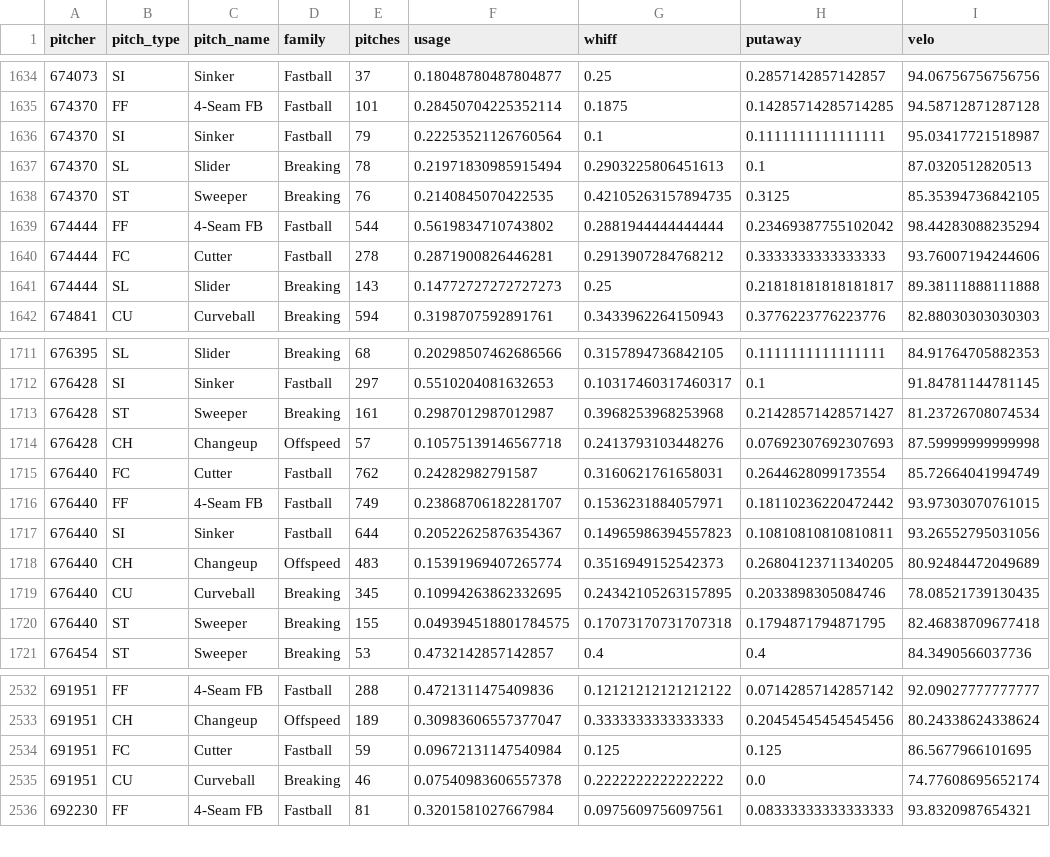
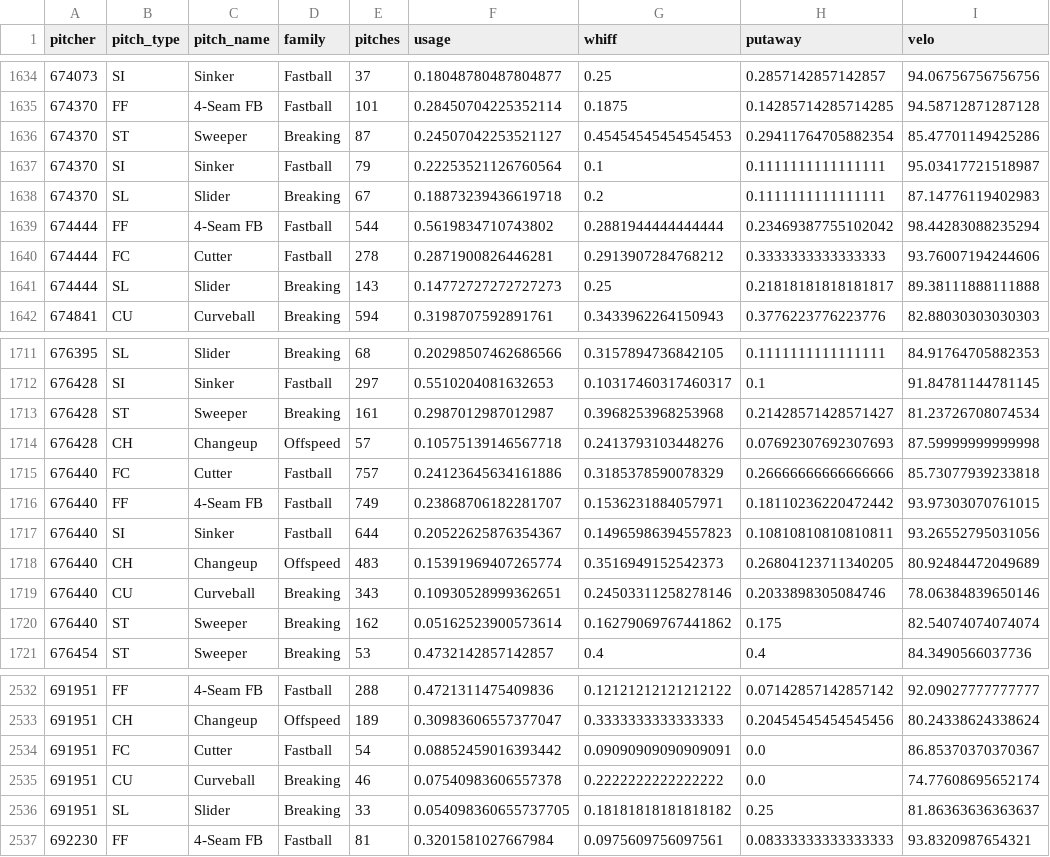
Before and after one commit to drshawnhall20176/DrHallMLBDashboard, a CSV file: data/pitcher_arsenals.csv, drawn as a sheet; only a part is shown, gaps mark what is left out; the diff covers the shown part only.

```diff
--- a/data/pitcher_arsenals.csv
+++ b/data/pitcher_arsenals.csv
@@ -1635,5 +1635,5 @@ pitcher,pitch_type,pitch_name,family,pitches,usage,whiff,putaway,velo
 674370,FF,4-Seam FB,Fastball,101,0.28450704225352114,0.1875,0.14285714285714285,94.58712871287128
+674370,ST,Sweeper,Breaking,87,0.24507042253521127,0.45454545454545453,0.29411764705882354,85.47701149425286
 674370,SI,Sinker,Fastball,79,0.22253521126760564,0.1,0.1111111111111111,95.03417721518987
-674370,SL,Slider,Breaking,78,0.21971830985915494,0.2903225806451613,0.1,87.0320512820513
-674370,ST,Sweeper,Breaking,76,0.2140845070422535,0.42105263157894735,0.3125,85.35394736842105
+674370,SL,Slider,Breaking,67,0.18873239436619718,0.2,0.1111111111111111,87.14776119402983
 674444,FF,4-Seam FB,Fastball,544,0.5619834710743802,0.2881944444444444,0.23469387755102042,98.44283088235294
@@ -1714,3 +1714,3 @@ pitcher,pitch_type,pitch_name,family,pitches,usage,whiff,putaway,velo
 676428,CH,Changeup,Offspeed,57,0.10575139146567718,0.2413793103448276,0.07692307692307693,87.59999999999998
-676440,FC,Cutter,Fastball,762,0.24282982791587,0.3160621761658031,0.2644628099173554,85.72664041994749
+676440,FC,Cutter,Fastball,757,0.24123645634161886,0.3185378590078329,0.26666666666666666,85.73077939233818
 676440,FF,4-Seam FB,Fastball,749,0.23868706182281707,0.1536231884057971,0.18110236220472442,93.97303070761015
@@ -1718,4 +1718,4 @@ pitcher,pitch_type,pitch_name,family,pitches,usage,whiff,putaway,velo
 676440,CH,Changeup,Offspeed,483,0.15391969407265774,0.3516949152542373,0.26804123711340205,80.92484472049689
-676440,CU,Curveball,Breaking,345,0.10994263862332695,0.24342105263157895,0.2033898305084746,78.08521739130435
-676440,ST,Sweeper,Breaking,155,0.049394518801784575,0.17073170731707318,0.1794871794871795,82.46838709677418
+676440,CU,Curveball,Breaking,343,0.10930528999362651,0.24503311258278146,0.2033898305084746,78.06384839650146
+676440,ST,Sweeper,Breaking,162,0.05162523900573614,0.16279069767441862,0.175,82.54074074074074
 676454,ST,Sweeper,Breaking,53,0.4732142857142857,0.4,0.4,84.3490566037736
@@ -2533,4 +2533,5 @@ pitcher,pitch_type,pitch_name,family,pitches,usage,whiff,putaway,velo
 691951,CH,Changeup,Offspeed,189,0.30983606557377047,0.3333333333333333,0.20454545454545456,80.24338624338624
-691951,FC,Cutter,Fastball,59,0.09672131147540984,0.125,0.125,86.5677966101695
+691951,FC,Cutter,Fastball,54,0.08852459016393442,0.09090909090909091,0.0,86.85370370370367
 691951,CU,Curveball,Breaking,46,0.07540983606557378,0.2222222222222222,0.0,74.77608695652174
+691951,SL,Slider,Breaking,33,0.054098360655737705,0.18181818181818182,0.25,81.86363636363637
 692230,FF,4-Seam FB,Fastball,81,0.3201581027667984,0.0975609756097561,0.08333333333333333,93.8320987654321
```
Also changed, not shown: 36 edited cells elsewhere in this file, data/hitter_pitch_splits.csv, data/hitter_pitch_type_splits.csv.
